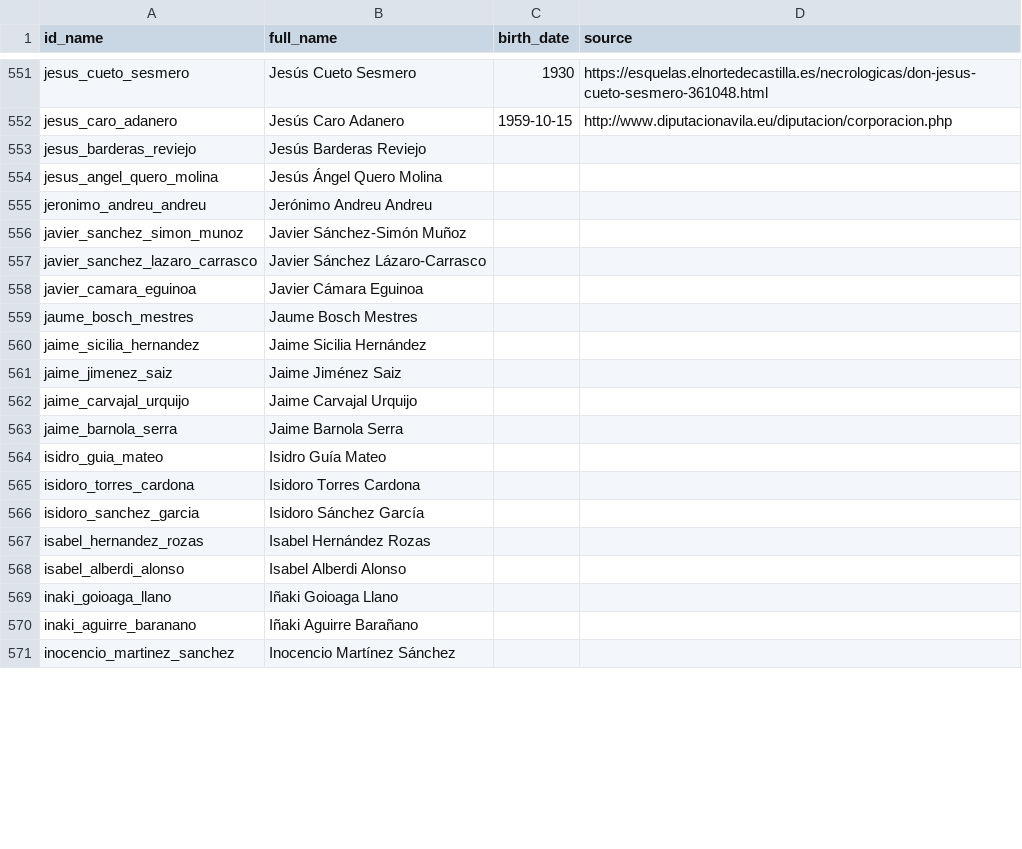
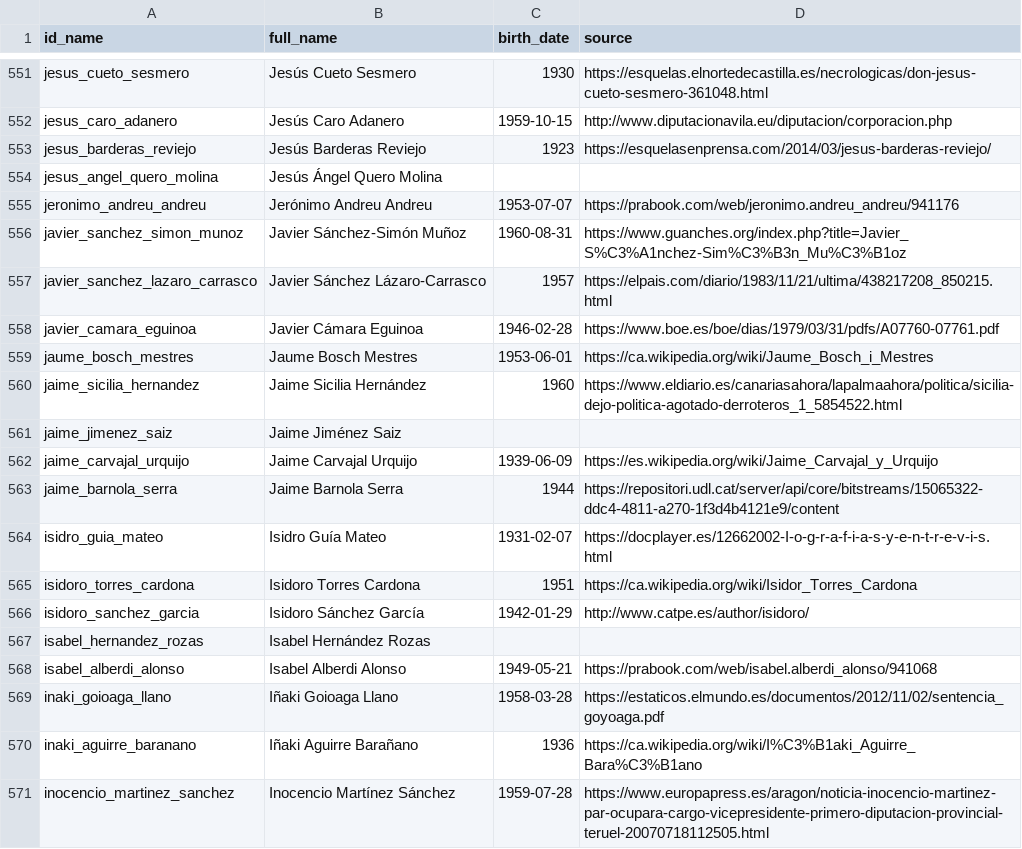
Before and after one commit to datairahub/politicsdb-api, a CSV file: data_input/birth_dates/es_people.csv, drawn as a sheet; only a part is shown, gaps mark what is left out; the diff covers the shown part only.

Commit message:
update manual files for birth dates

```diff
--- a/data_input/birth_dates/es_people.csv
+++ b/data_input/birth_dates/es_people.csv
@@ -552,20 +552,20 @@ jesus_cueto_sesmero,Jesús Cueto Sesmero,1930,https://esquelas.elnortedecastilla
 jesus_caro_adanero,Jesús Caro Adanero,1959-10-15,http://www.diputacionavila.eu/diputacion/corporacion.php
-jesus_barderas_reviejo,Jesús Barderas Reviejo,,
+jesus_barderas_reviejo,Jesús Barderas Reviejo,1923,https://esquelasenprensa.com/2014/03/jesus-barderas-reviejo/
 jesus_angel_quero_molina,Jesús Ángel Quero Molina,,
-jeronimo_andreu_andreu,Jerónimo Andreu Andreu,,
-javier_sanchez_simon_munoz,Javier Sánchez-Simón Muñoz,,
-javier_sanchez_lazaro_carrasco,Javier Sánchez Lázaro-Carrasco,,
-javier_camara_eguinoa,Javier Cámara Eguinoa,,
-jaume_bosch_mestres,Jaume Bosch Mestres,,
-jaime_sicilia_hernandez,Jaime Sicilia Hernández,,
+jeronimo_andreu_andreu,Jerónimo Andreu Andreu,1953-07-07,https://prabook.com/web/jeronimo.andreu_andreu/941176
+javier_sanchez_simon_munoz,Javier Sánchez-Simón Muñoz,1960-08-31,https://www.guanches.org/index.php?title=Javier_S%C3%A1nchez-Sim%C3%B3n_Mu%C3%B1oz
+javier_sanchez_lazaro_carrasco,Javier Sánchez Lázaro-Carrasco,1957,https://elpais.com/diario/1983/11/21/ultima/438217208_850215.html
+javier_camara_eguinoa,Javier Cámara Eguinoa,1946-02-28,https://www.boe.es/boe/dias/1979/03/31/pdfs/A07760-07761.pdf
+jaume_bosch_mestres,Jaume Bosch Mestres,1953-06-01,https://ca.wikipedia.org/wiki/Jaume_Bosch_i_Mestres
+jaime_sicilia_hernandez,Jaime Sicilia Hernández,1960,https://www.eldiario.es/canariasahora/lapalmaahora/politica/sicilia-dejo-politica-agotado-derroteros_1_5854522.html
 jaime_jimenez_saiz,Jaime Jiménez Saiz,,
-jaime_carvajal_urquijo,Jaime Carvajal Urquijo,,
-jaime_barnola_serra,Jaime Barnola Serra,,
-isidro_guia_mateo,Isidro Guía Mateo,,
-isidoro_torres_cardona,Isidoro Torres Cardona,,
-isidoro_sanchez_garcia,Isidoro Sánchez García,,
+jaime_carvajal_urquijo,Jaime Carvajal Urquijo,1939-06-09,https://es.wikipedia.org/wiki/Jaime_Carvajal_y_Urquijo
+jaime_barnola_serra,Jaime Barnola Serra,1944,https://repositori.udl.cat/server/api/core/bitstreams/15065322-ddc4-4811-a270-1f3d4b4121e9/content
+isidro_guia_mateo,Isidro Guía Mateo,1931-02-07,https://docplayer.es/12662002-I-o-g-r-a-f-i-a-s-y-e-n-t-r-e-v-i-s.html
+isidoro_torres_cardona,Isidoro Torres Cardona,1951,https://ca.wikipedia.org/wiki/Isidor_Torres_Cardona
+isidoro_sanchez_garcia,Isidoro Sánchez García,1942-01-29,http://www.catpe.es/author/isidoro/
 isabel_hernandez_rozas,Isabel Hernández Rozas,,
-isabel_alberdi_alonso,Isabel Alberdi Alonso,,
-inaki_goioaga_llano,Iñaki Goioaga Llano,,
-inaki_aguirre_baranano,Iñaki Aguirre Barañano,,
-inocencio_martinez_sanchez,Inocencio Martínez Sánchez,,
+isabel_alberdi_alonso,Isabel Alberdi Alonso,1949-05-21,https://prabook.com/web/isabel.alberdi_alonso/941068
+inaki_goioaga_llano,Iñaki Goioaga Llano,1958-03-28,https://estaticos.elmundo.es/documentos/2012/11/02/sentencia_goyoaga.pdf
+inaki_aguirre_baranano,Iñaki Aguirre Barañano,1936,https://ca.wikipedia.org/wiki/I%C3%B1aki_Aguirre_Bara%C3%B1ano
+inocencio_martinez_sanchez,Inocencio Martínez Sánchez,1959-07-28,https://www.europapress.es/aragon/noticia-inocencio-martinez-par-ocupara-cargo-vicepresidente-primero-diputacion-provincial-teruel-20070718112505.html
```
Also changed, not shown: 45 edited cells elsewhere in this file.
